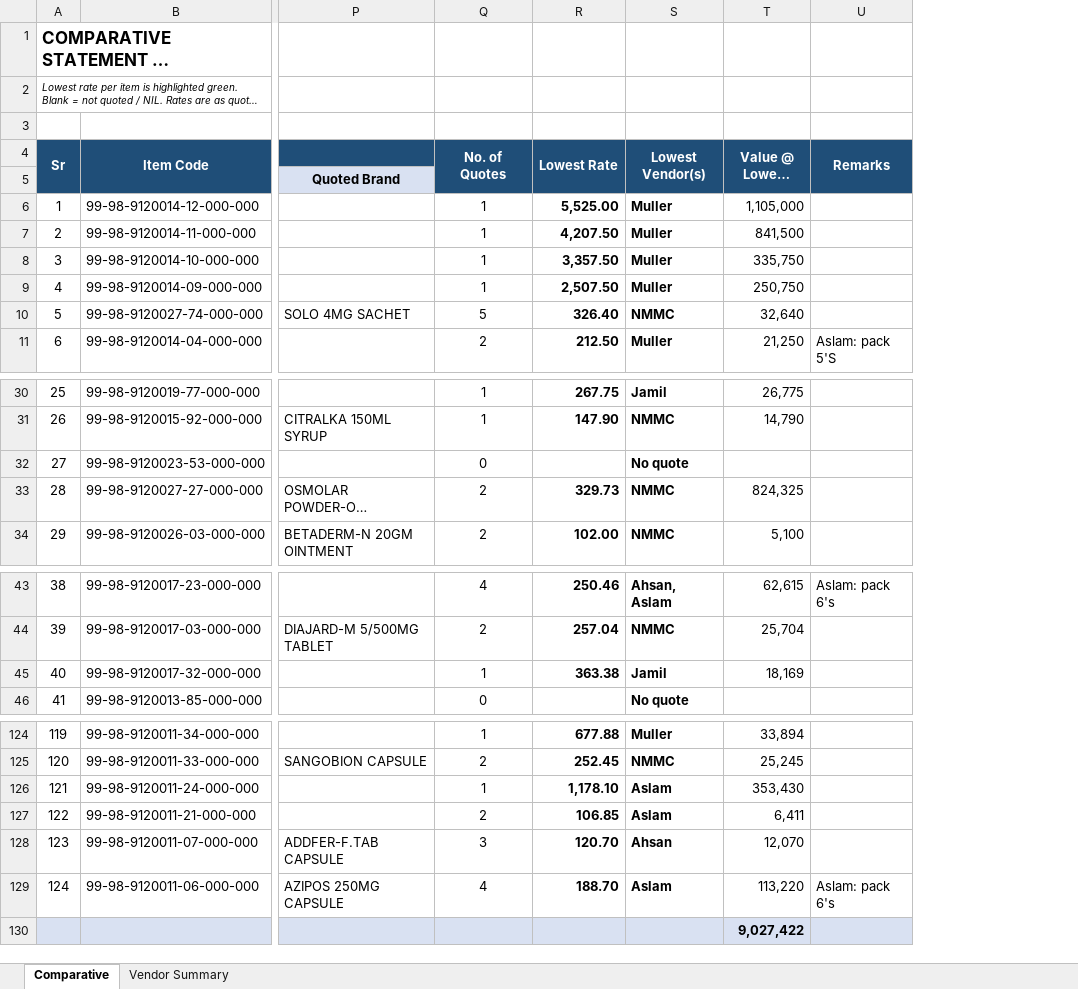
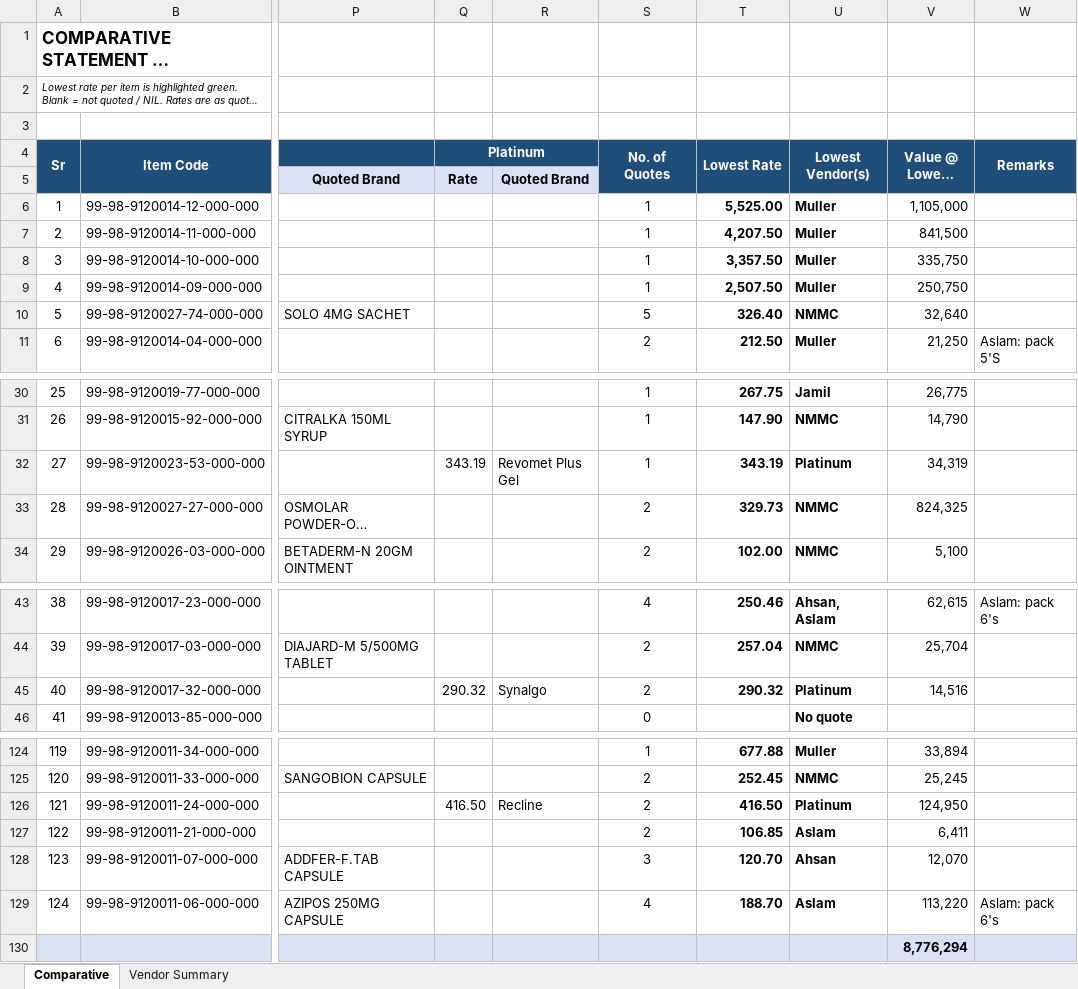
Before and after one commit to AwaizFatima08/CST, an Excel workbook: Quotation_Comparative.xlsx, sheet Comparative, drawn as a sheet; only a part is shown, gaps mark what is left out; long unchanged cells end in …; values as stored, in another font and other column widths than the file's, no borders; charts and pictures and conditional formats not drawn; addresses are those after the commit; the diff covers the shown part only; the diff names each change by its address in the sheet, - before the commit and + after, or states it on an @@ line.

```diff
--- a/Quotation_Comparative.xlsx (sheet Comparative)
+++ b/Quotation_Comparative.xlsx (sheet Comparative)
+column Q (Platinum), row 5: Rate; row 32: 343.19; row 45: 290.32; row 126: 416.50
+column R, row 5: Quoted Brand; row 32: Revomet Plus Gel; row 45: Synalgo; row 126: Recline
-S32 (No. of Quotes): 0
+S32 (No. of Quotes): 1
-T32 (Lowest Rate): (empty)
+T32 (Lowest Rate): 343.19
-U32 (Lowest Vendor(s)): No quote
+U32 (Lowest Vendor(s)): Platinum
-V32 (Value @ Lowest Rate): (empty)
+V32 (Value @ Lowest Rate): 34,319
-S45 (No. of Quotes): 1
+S45 (No. of Quotes): 2
-T45 (Lowest Rate): 363.38
+T45 (Lowest Rate): 290.32
-U45 (Lowest Vendor(s)): Jamil
+U45 (Lowest Vendor(s)): Platinum
-V45 (Value @ Lowest Rate): 18,169
+V45 (Value @ Lowest Rate): 14,516
-S126 (No. of Quotes): 1
+S126 (No. of Quotes): 2
-T126 (Lowest Rate): 1,178.10
+T126 (Lowest Rate): 416.50
-U126 (Lowest Vendor(s)): Aslam
+U126 (Lowest Vendor(s)): Platinum
-V126 (Value @ Lowest Rate): 353,430
+V126 (Value @ Lowest Rate): 124,950
-V130 (Value @ Lowest Rate): 9,027,422
+V130 (Value @ Lowest Rate): 8,776,294
```
Also changed, not shown: 14 edited cells elsewhere in this sheet, sheet Vendor Summary, formulas that keep their value.
